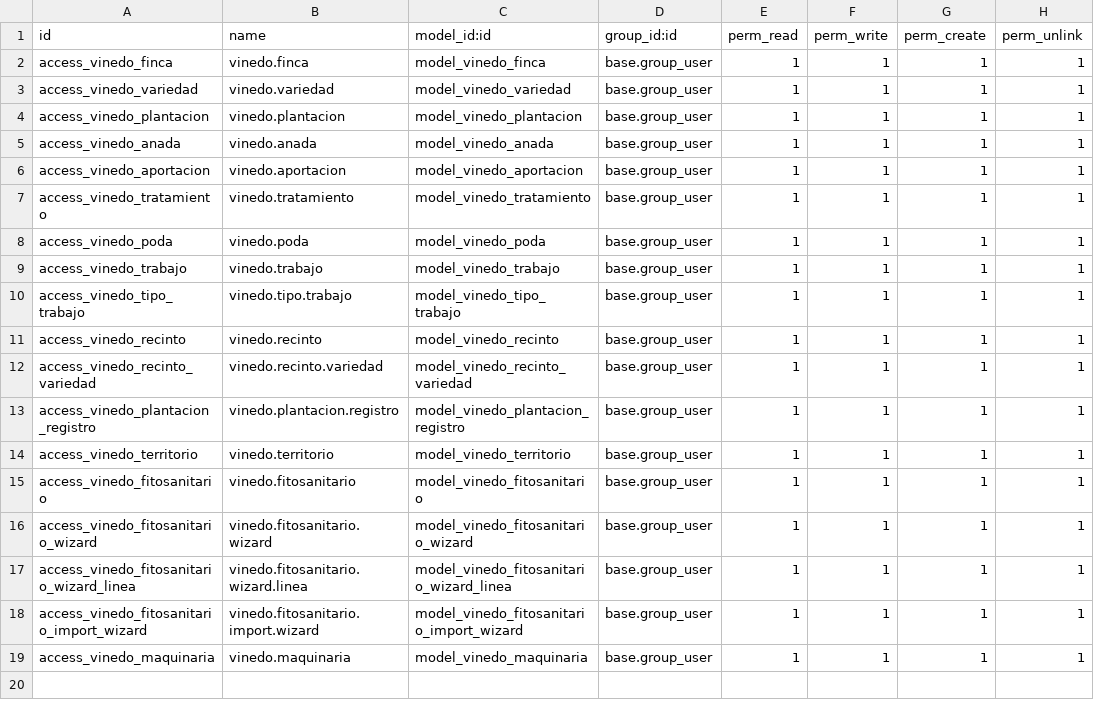
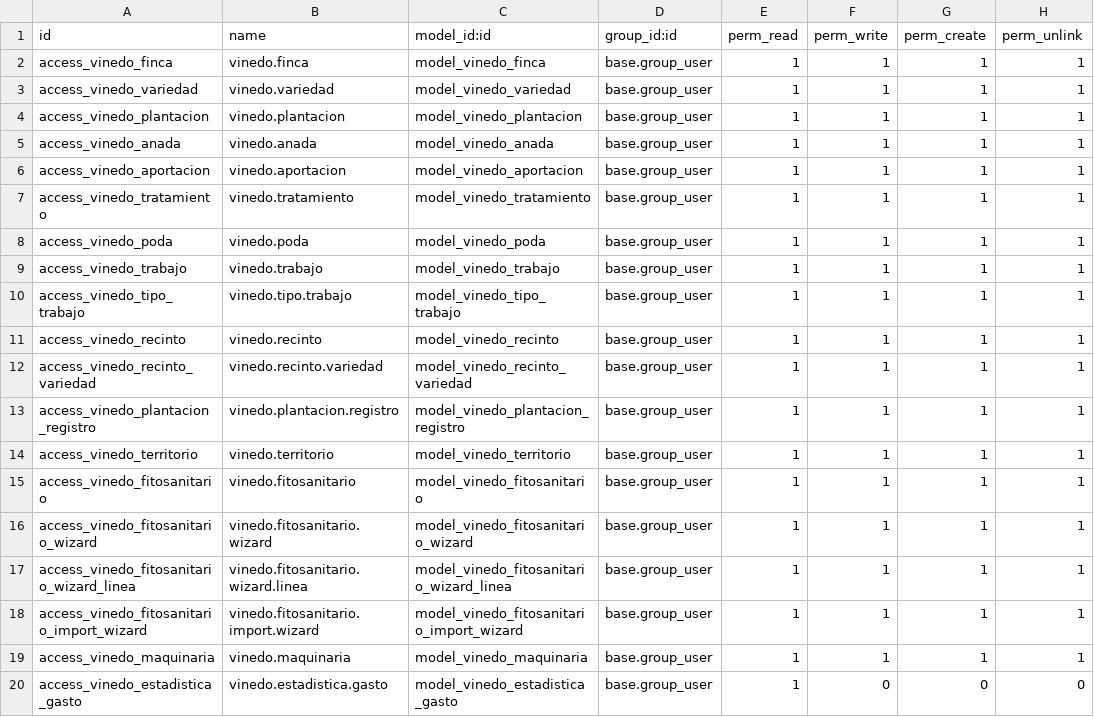
Before and after one commit to ToniSistemas/odoo_custom, a CSV file: vinedo_field_service/security/ir.model.access.csv, drawn as a sheet; the diff names each change by its address in the sheet, - before the commit and + after, or states it on an @@ line.

Commit message:
v2.1.9: nueva pestaña Estadística de gasto (SQL view unificado tratamientos+aportaciones+trabajos)

```diff
--- a/vinedo_field_service/security/ir.model.access.csv
+++ b/vinedo_field_service/security/ir.model.access.csv
+row 20: access_vinedo_estadistica_gasto | vinedo.estadistica.gasto | model_vinedo_estadistica_gasto | base.group_user | 1 | 0 | 0 | 0
```
Also changed, not shown: 2 other files.
